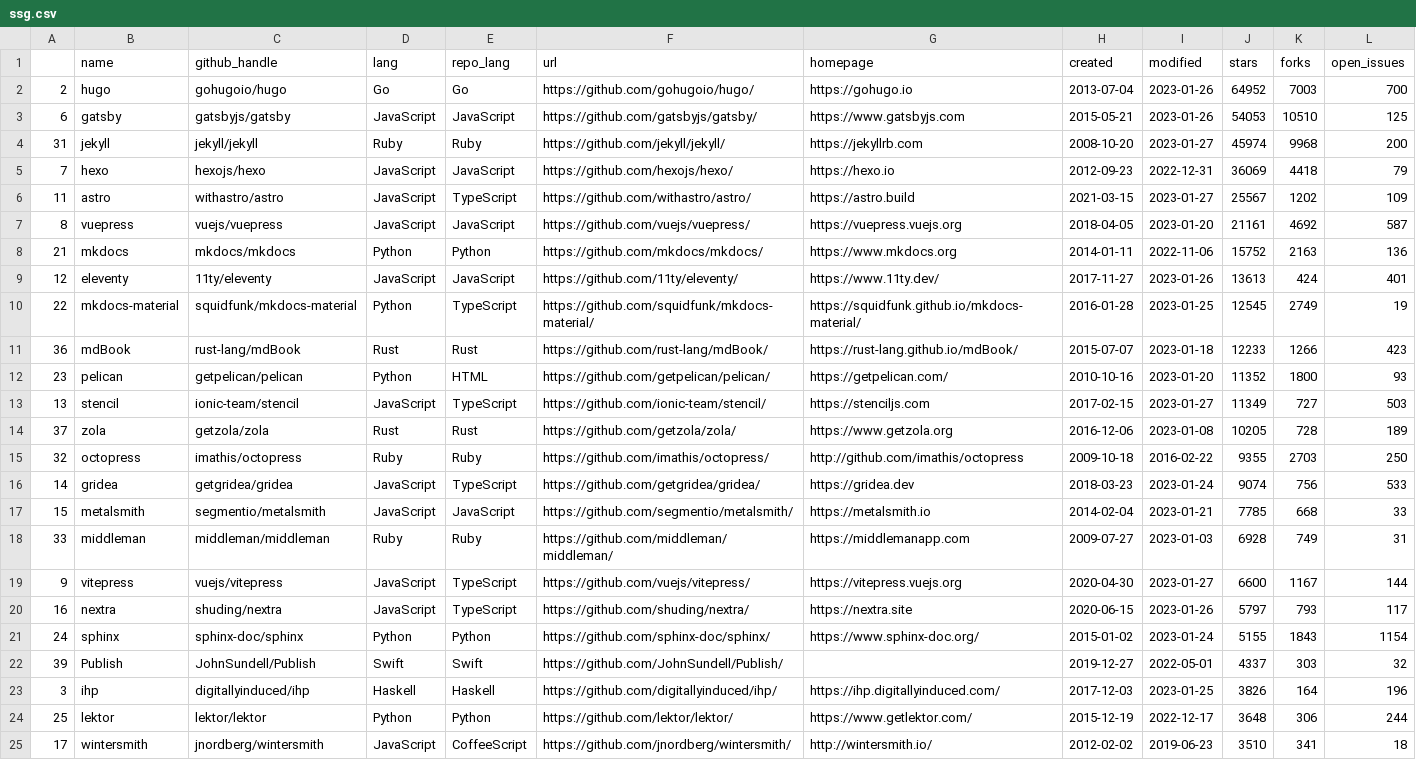
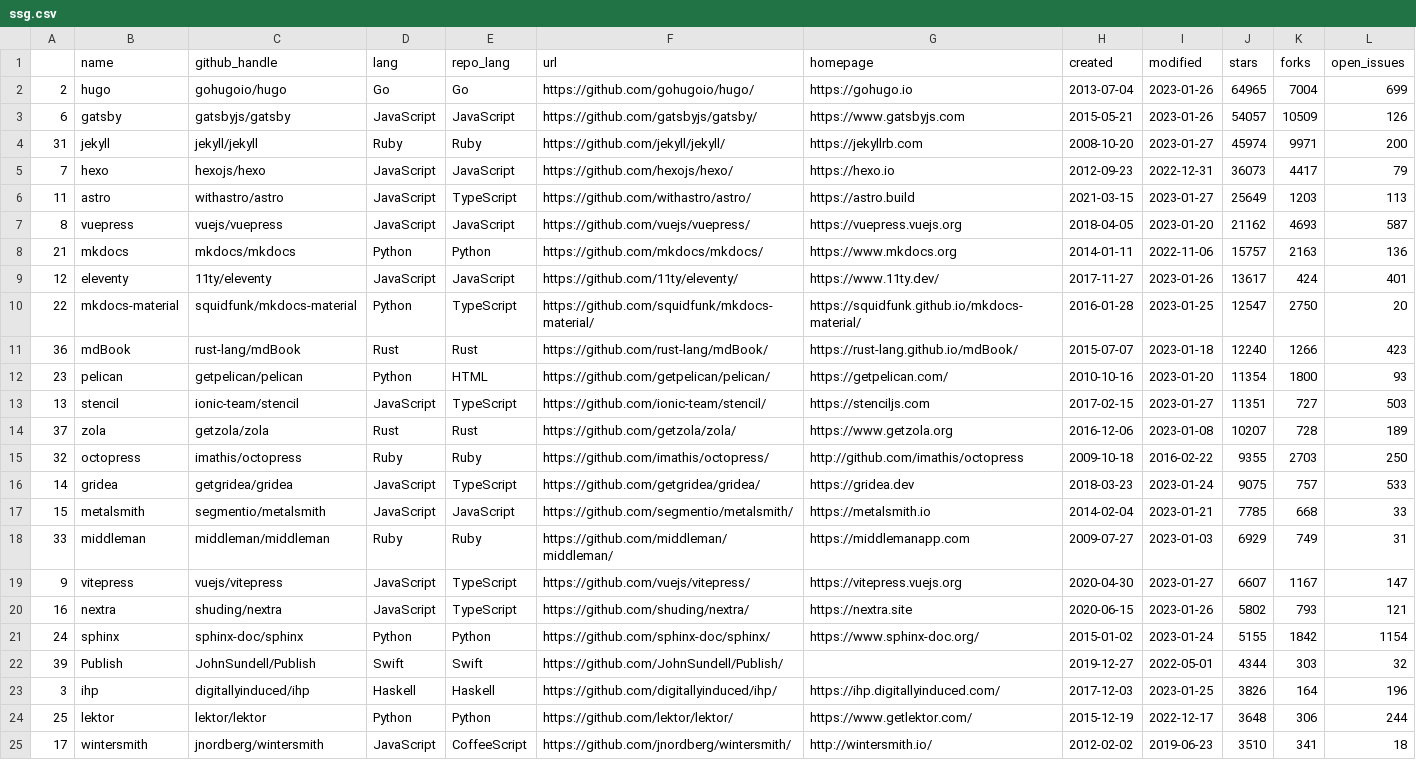
Before and after one commit to epogrebnyak/ssg-dataset, a CSV file: data/ssg.csv, drawn as a sheet; only a part is shown; the diff covers the shown part only.

```diff
--- a/data/ssg.csv
+++ b/data/ssg.csv
@@ -1,23 +1,23 @@
 ,name,github_handle,lang,repo_lang,url,homepage,created,modified,stars,forks,open_issues
-2,hugo,gohugoio/hugo,Go,Go,https://github.com/gohugoio/hugo/,https://gohugo.io,2013-07-04,2023-01-26,64952,7003,700
-6,gatsby,gatsbyjs/gatsby,JavaScript,JavaScript,https://github.com/gatsbyjs/gatsby/,https://www.gatsbyjs.com,2015-05-21,2023-01-26,54053,10510,125
-31,jekyll,jekyll/jekyll,Ruby,Ruby,https://github.com/jekyll/jekyll/,https://jekyllrb.com,2008-10-20,2023-01-27,45974,9968,200
-7,hexo,hexojs/hexo,JavaScript,JavaScript,https://github.com/hexojs/hexo/,https://hexo.io,2012-09-23,2022-12-31,36069,4418,79
-11,astro,withastro/astro,JavaScript,TypeScript,https://github.com/withastro/astro/,https://astro.build,2021-03-15,2023-01-27,25567,1202,109
-8,vuepress,vuejs/vuepress,JavaScript,JavaScript,https://github.com/vuejs/vuepress/,https://vuepress.vuejs.org,2018-04-05,2023-01-20,21161,4692,587
-21,mkdocs,mkdocs/mkdocs,Python,Python,https://github.com/mkdocs/mkdocs/,https://www.mkdocs.org,2014-01-11,2022-11-06,15752,2163,136
-12,eleventy,11ty/eleventy,JavaScript,JavaScript,https://github.com/11ty/eleventy/,https://www.11ty.dev/,2017-11-27,2023-01-26,13613,424,401
-22,mkdocs-material,squidfunk/mkdocs-material,Python,TypeScript,https://github.com/squidfunk/mkdocs-material/,https://squidfunk.github.io/mkdocs-material/,2016-01-28,2023-01-25,12545,2749,19
-36,mdBook,rust-lang/mdBook,Rust,Rust,https://github.com/rust-lang/mdBook/,https://rust-lang.github.io/mdBook/,2015-07-07,2023-01-18,12233,1266,423
-23,pelican,getpelican/pelican,Python,HTML,https://github.com/getpelican/pelican/,https://getpelican.com/,2010-10-16,2023-01-20,11352,1800,93
-13,stencil,ionic-team/stencil,JavaScript,TypeScript,https://github.com/ionic-team/stencil/,https://stenciljs.com,2017-02-15,2023-01-27,11349,727,503
-37,zola,getzola/zola,Rust,Rust,https://github.com/getzola/zola/,https://www.getzola.org,2016-12-06,2023-01-08,10205,728,189
+2,hugo,gohugoio/hugo,Go,Go,https://github.com/gohugoio/hugo/,https://gohugo.io,2013-07-04,2023-01-26,64965,7004,699
+6,gatsby,gatsbyjs/gatsby,JavaScript,JavaScript,https://github.com/gatsbyjs/gatsby/,https://www.gatsbyjs.com,2015-05-21,2023-01-26,54057,10509,126
+31,jekyll,jekyll/jekyll,Ruby,Ruby,https://github.com/jekyll/jekyll/,https://jekyllrb.com,2008-10-20,2023-01-27,45974,9971,200
+7,hexo,hexojs/hexo,JavaScript,JavaScript,https://github.com/hexojs/hexo/,https://hexo.io,2012-09-23,2022-12-31,36073,4417,79
+11,astro,withastro/astro,JavaScript,TypeScript,https://github.com/withastro/astro/,https://astro.build,2021-03-15,2023-01-27,25649,1203,113
+8,vuepress,vuejs/vuepress,JavaScript,JavaScript,https://github.com/vuejs/vuepress/,https://vuepress.vuejs.org,2018-04-05,2023-01-20,21162,4693,587
+21,mkdocs,mkdocs/mkdocs,Python,Python,https://github.com/mkdocs/mkdocs/,https://www.mkdocs.org,2014-01-11,2022-11-06,15757,2163,136
+12,eleventy,11ty/eleventy,JavaScript,JavaScript,https://github.com/11ty/eleventy/,https://www.11ty.dev/,2017-11-27,2023-01-26,13617,424,401
+22,mkdocs-material,squidfunk/mkdocs-material,Python,TypeScript,https://github.com/squidfunk/mkdocs-material/,https://squidfunk.github.io/mkdocs-material/,2016-01-28,2023-01-25,12547,2750,20
+36,mdBook,rust-lang/mdBook,Rust,Rust,https://github.com/rust-lang/mdBook/,https://rust-lang.github.io/mdBook/,2015-07-07,2023-01-18,12240,1266,423
+23,pelican,getpelican/pelican,Python,HTML,https://github.com/getpelican/pelican/,https://getpelican.com/,2010-10-16,2023-01-20,11354,1800,93
+13,stencil,ionic-team/stencil,JavaScript,TypeScript,https://github.com/ionic-team/stencil/,https://stenciljs.com,2017-02-15,2023-01-27,11351,727,503
+37,zola,getzola/zola,Rust,Rust,https://github.com/getzola/zola/,https://www.getzola.org,2016-12-06,2023-01-08,10207,728,189
 32,octopress,imathis/octopress,Ruby,Ruby,https://github.com/imathis/octopress/,http://github.com/imathis/octopress,2009-10-18,2016-02-22,9355,2703,250
-14,gridea,getgridea/gridea,JavaScript,TypeScript,https://github.com/getgridea/gridea/,https://gridea.dev,2018-03-23,2023-01-24,9074,756,533
+14,gridea,getgridea/gridea,JavaScript,TypeScript,https://github.com/getgridea/gridea/,https://gridea.dev,2018-03-23,2023-01-24,9075,757,533
 15,metalsmith,segmentio/metalsmith,JavaScript,JavaScript,https://github.com/segmentio/metalsmith/,https://metalsmith.io,2014-02-04,2023-01-21,7785,668,33
-33,middleman,middleman/middleman,Ruby,Ruby,https://github.com/middleman/middleman/,https://middlemanapp.com,2009-07-27,2023-01-03,6928,749,31
-9,vitepress,vuejs/vitepress,JavaScript,TypeScript,https://github.com/vuejs/vitepress/,https://vitepress.vuejs.org,2020-04-30,2023-01-27,6600,1167,144
-16,nextra,shuding/nextra,JavaScript,TypeScript,https://github.com/shuding/nextra/,https://nextra.site,2020-06-15,2023-01-26,5797,793,117
-24,sphinx,sphinx-doc/sphinx,Python,Python,https://github.com/sphinx-doc/sphinx/,https://www.sphinx-doc.org/,2015-01-02,2023-01-24,5155,1843,1154
-39,Publish,JohnSundell/Publish,Swift,Swift,https://github.com/JohnSundell/Publish/,,2019-12-27,2022-05-01,4337,303,32
+33,middleman,middleman/middleman,Ruby,Ruby,https://github.com/middleman/middleman/,https://middlemanapp.com,2009-07-27,2023-01-03,6929,749,31
+9,vitepress,vuejs/vitepress,JavaScript,TypeScript,https://github.com/vuejs/vitepress/,https://vitepress.vuejs.org,2020-04-30,2023-01-27,6607,1167,147
+16,nextra,shuding/nextra,JavaScript,TypeScript,https://github.com/shuding/nextra/,https://nextra.site,2020-06-15,2023-01-26,5802,793,121
+24,sphinx,sphinx-doc/sphinx,Python,Python,https://github.com/sphinx-doc/sphinx/,https://www.sphinx-doc.org/,2015-01-02,2023-01-24,5155,1842,1154
+39,Publish,JohnSundell/Publish,Swift,Swift,https://github.com/JohnSundell/Publish/,,2019-12-27,2022-05-01,4344,303,32
 3,ihp,digitallyinduced/ihp,Haskell,Haskell,https://github.com/digitallyinduced/ihp/,https://ihp.digitallyinduced.com/,2017-12-03,2023-01-25,3826,164,196
```
Also changed, not shown: 10 edited cells elsewhere in this file, 8 other files.
